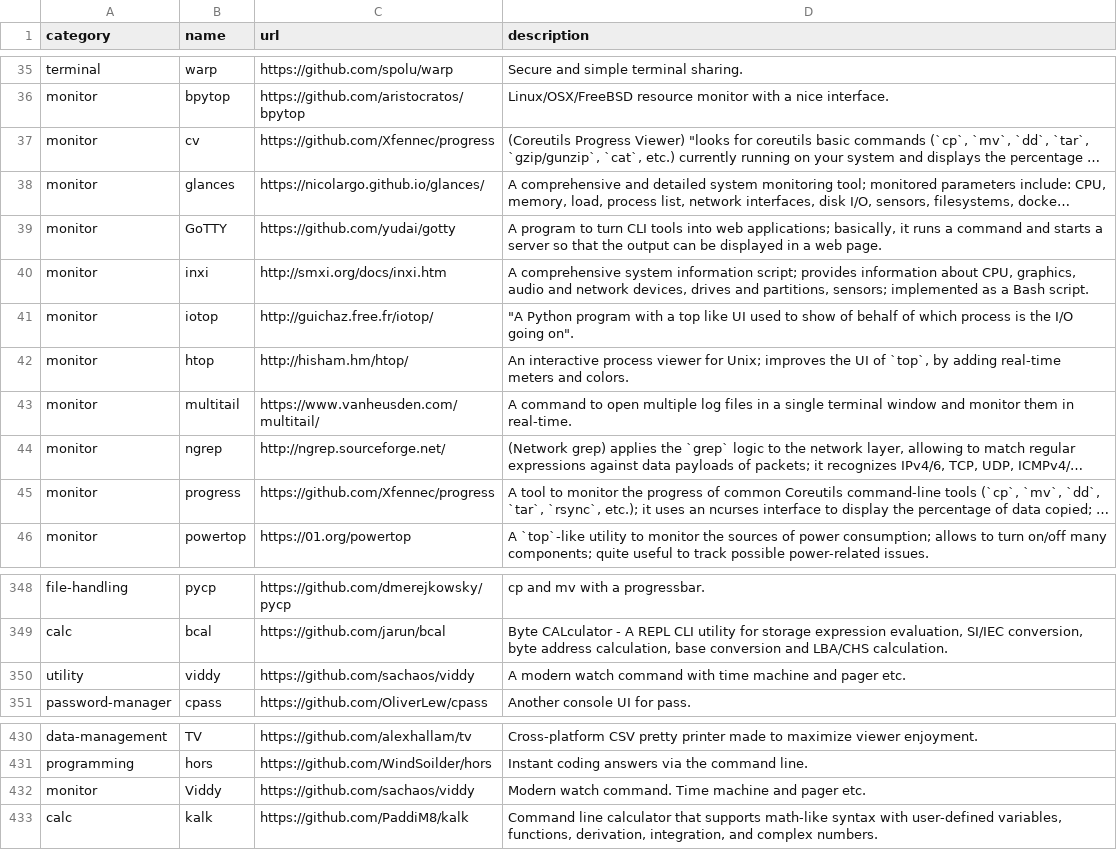
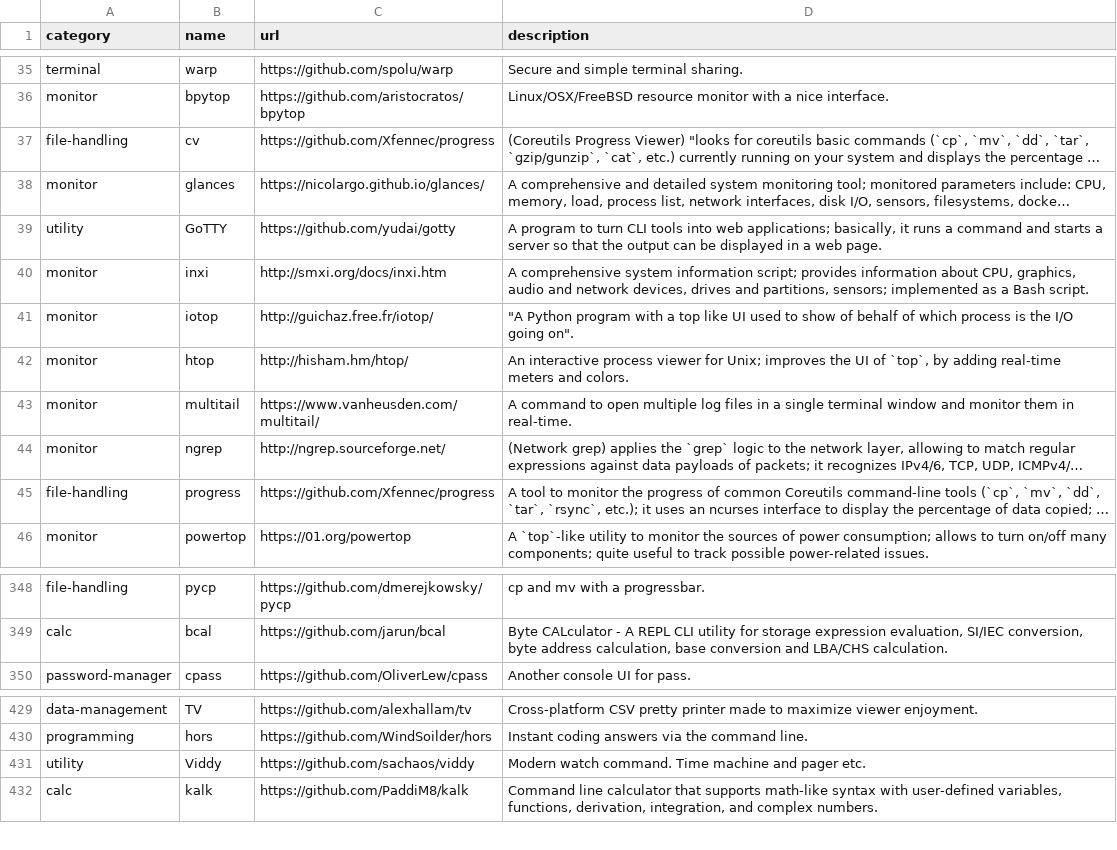
Before and after one commit to toolleeo/cli-apps, a CSV file: data/apps.csv, drawn as a sheet; only a part is shown, gaps mark what is left out; long unchanged cells end in …; removed rows and columns are numbered as before the commit, all else as after; the diff names each change by its address in the sheet, - before the commit and + after, or states it on an @@ line.

```diff
--- a/data/apps.csv
+++ b/data/apps.csv
-A37 (category): monitor
+A37 (category): file-handling
-A39 (category): monitor
+A39 (category): utility
-A45 (category): monitor
+A45 (category): file-handling
-row 350: utility | viddy | https://github.com/sachaos/viddy | A modern watch command with time machine and pager etc.
-A431 (category): monitor
+A431 (category): utility
```
Also changed, not shown: 1 other file.
